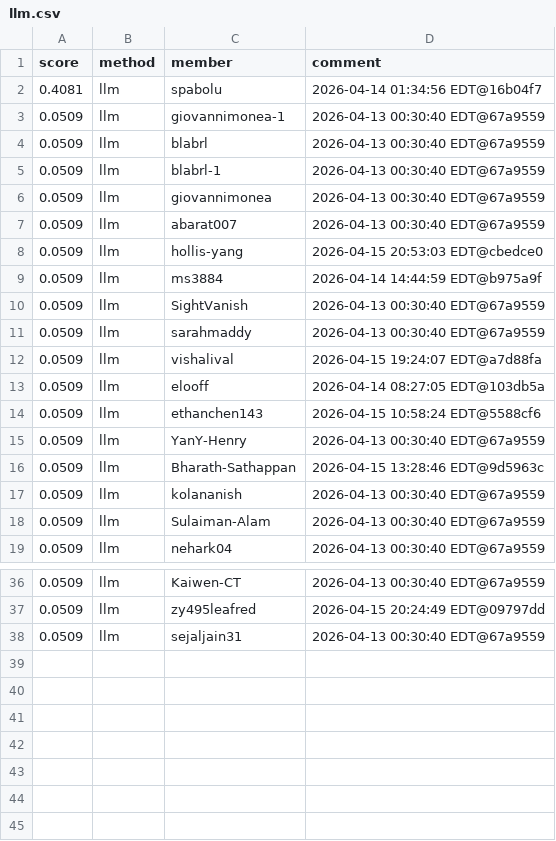
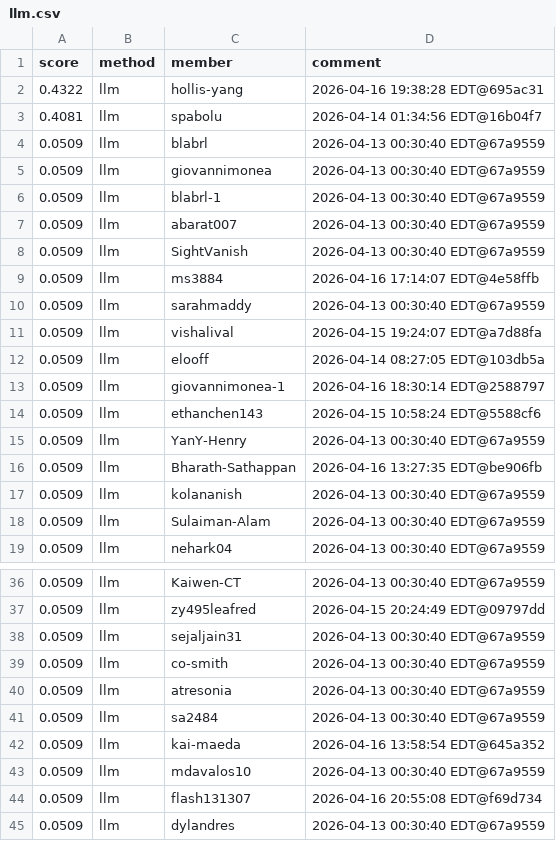
Before and after one commit to Cornell-Tech-CS5744-Spring-2026/leaderboards, a CSV file: a4/llm.csv, drawn as a sheet; only a part is shown, gaps mark what is left out; the diff covers the shown part only.

Commit message:
Leaderboard Update

```diff
--- a/a4/llm.csv
+++ b/a4/llm.csv
@@ -1,11 +1,10 @@
 score,method,member,comment
+0.4322,llm,hollis-yang,2026-04-16 19:38:28 EDT@695ac31
 0.4081,llm,spabolu,2026-04-14 01:34:56 EDT@16b04f7
-0.0509,llm,giovannimonea-1,2026-04-13 00:30:40 EDT@67a9559
 0.0509,llm,blabrl,2026-04-13 00:30:40 EDT@67a9559
+0.0509,llm,giovannimonea,2026-04-13 00:30:40 EDT@67a9559
 0.0509,llm,blabrl-1,2026-04-13 00:30:40 EDT@67a9559
-0.0509,llm,giovannimonea,2026-04-13 00:30:40 EDT@67a9559
 0.0509,llm,abarat007,2026-04-13 00:30:40 EDT@67a9559
-0.0509,llm,hollis-yang,2026-04-15 20:53:03 EDT@cbedce0
-0.0509,llm,ms3884,2026-04-14 14:44:59 EDT@b975a9f
 0.0509,llm,SightVanish,2026-04-13 00:30:40 EDT@67a9559
+0.0509,llm,ms3884,2026-04-16 17:14:07 EDT@4e58ffb
 0.0509,llm,sarahmaddy,2026-04-13 00:30:40 EDT@67a9559
@@ -13,5 +12,6 @@ score,method,member,comment
 0.0509,llm,elooff,2026-04-14 08:27:05 EDT@103db5a
+0.0509,llm,giovannimonea-1,2026-04-16 18:30:14 EDT@2588797
 0.0509,llm,ethanchen143,2026-04-15 10:58:24 EDT@5588cf6
 0.0509,llm,YanY-Henry,2026-04-13 00:30:40 EDT@67a9559
-0.0509,llm,Bharath-Sathappan,2026-04-15 13:28:46 EDT@9d5963c
+0.0509,llm,Bharath-Sathappan,2026-04-16 13:27:35 EDT@be906fb
 0.0509,llm,kolananish,2026-04-13 00:30:40 EDT@67a9559
@@ -38 +38,8 @@ score,method,member,comment
 0.0509,llm,sejaljain31,2026-04-13 00:30:40 EDT@67a9559
+0.0509,llm,co-smith,2026-04-13 00:30:40 EDT@67a9559
+0.0509,llm,atresonia,2026-04-13 00:30:40 EDT@67a9559
+0.0509,llm,sa2484,2026-04-13 00:30:40 EDT@67a9559
+0.0509,llm,kai-maeda,2026-04-16 13:58:54 EDT@645a352
+0.0509,llm,mdavalos10,2026-04-13 00:30:40 EDT@67a9559
+0.0509,llm,flash131307,2026-04-16 20:55:08 EDT@f69d734
+0.0509,llm,dylandres,2026-04-13 00:30:40 EDT@67a9559
```
Also changed, not shown: 1 edited cell elsewhere in this file.
